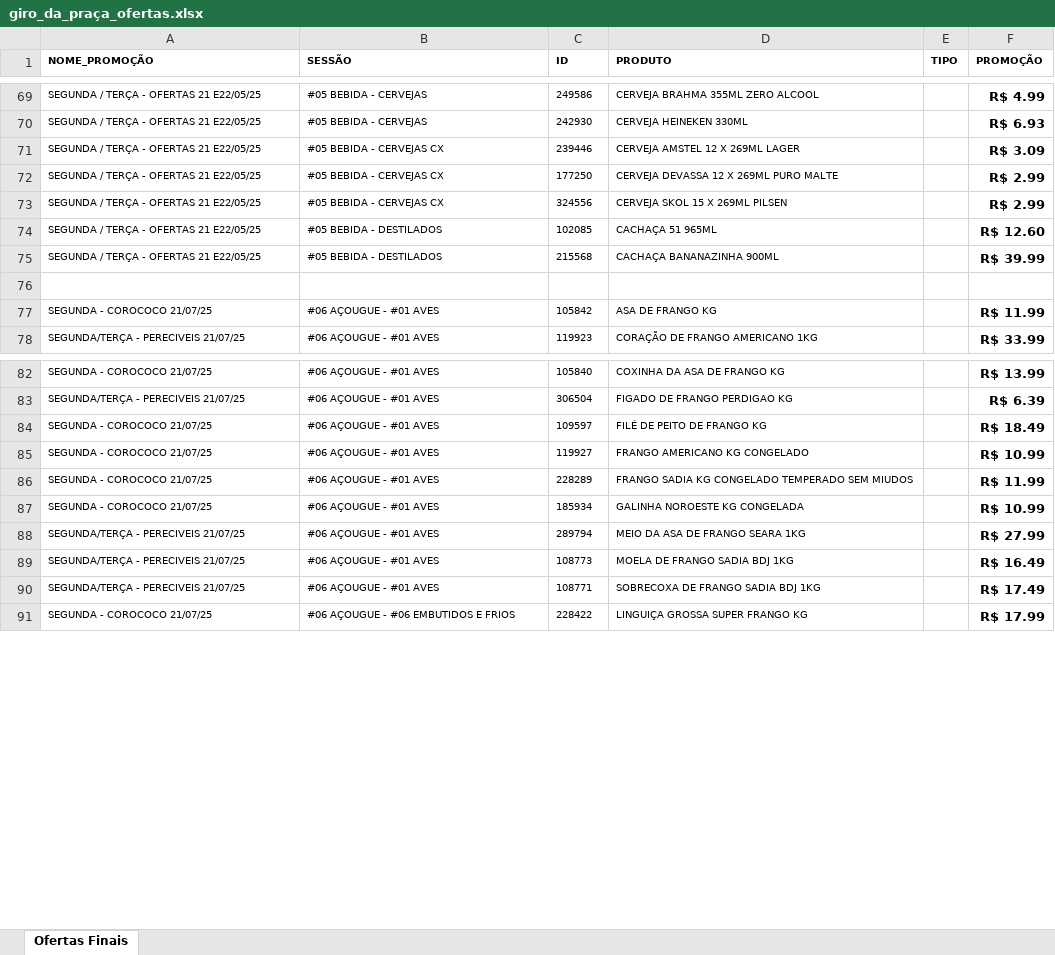
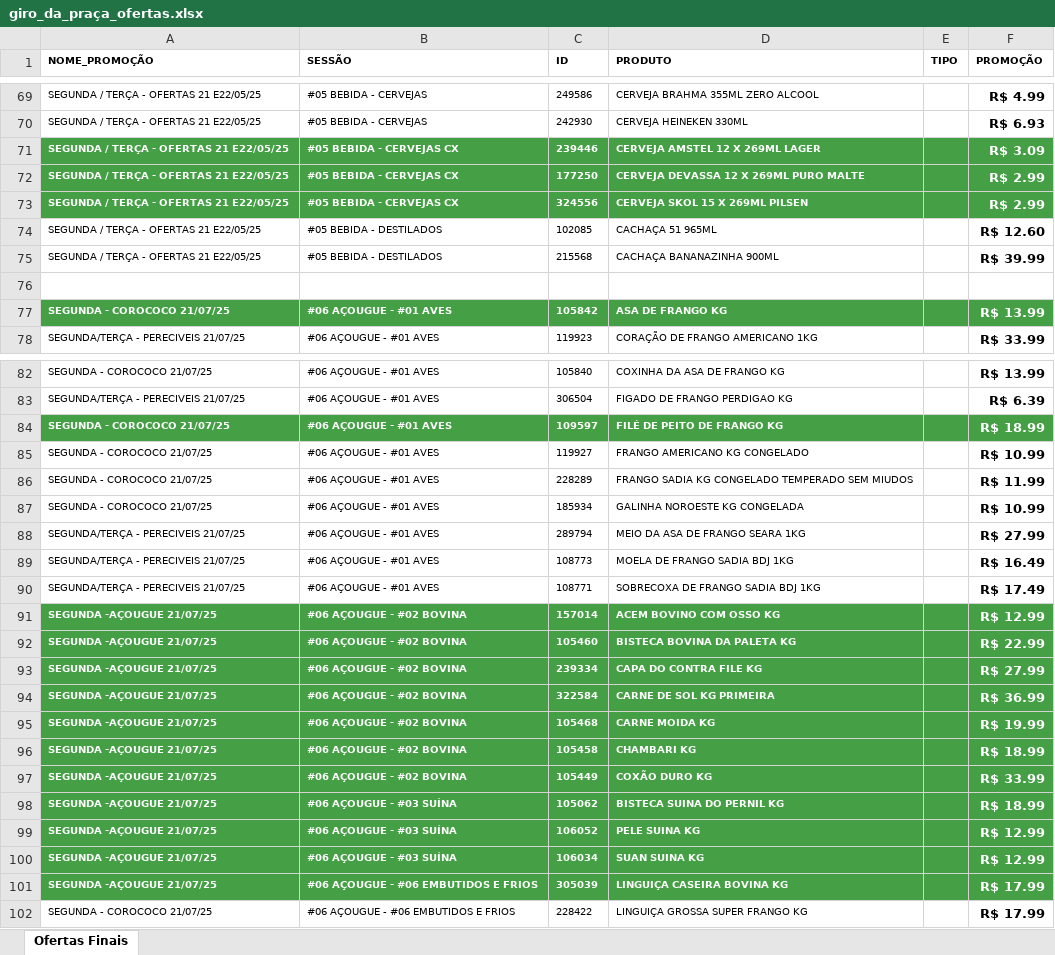
Before and after one commit to geisson/automacao_giro_ofertas, an Excel workbook: giro_da_praça_ofertas.xlsx, sheet Ofertas Finais, drawn as a sheet; only a part is shown, gaps mark what is left out; values as stored, in another font and other column widths than the file's, no borders; the diff names each change by its address in the sheet, - before the commit and + after, or states it on an @@ line.

Commit message:
ADD PRODUTOS

```diff
--- a/giro_da_praça_ofertas.xlsx (sheet Ofertas Finais)
+++ b/giro_da_praça_ofertas.xlsx (sheet Ofertas Finais)
-A71:F73 fill: none
+A71:F73 fill: #45A045
@@ A71:D73 bold: off → on, text colour: black → #FFFFFF @@
-F71:F73 text colour: black
+F71:F73 text colour: #FFFFFF
-A77:F77 fill: none
+A77:F77 fill: #45A045
@@ A77:D77 bold: off → on, text colour: black → #FFFFFF @@
-F77 (PROMOÇÃO): R$ 11.99
+F77 (PROMOÇÃO): R$ 13.99
-F77 text colour: black
+F77 text colour: #FFFFFF
-A84:F84 fill: none
+A84:F84 fill: #45A045
@@ A84:D84 bold: off → on, text colour: black → #FFFFFF @@
-F84 (PROMOÇÃO): R$ 18.49
+F84 (PROMOÇÃO): R$ 18.99
-F84 text colour: black
+F84 text colour: #FFFFFF
+row 91: SEGUNDA -AÇOUGUE 21/07/25 | #06 AÇOUGUE - #02 BOVINA | 157014 | ACEM BOVINO COM OSSO KG |  | R$ 12.99
+row 92: SEGUNDA -AÇOUGUE 21/07/25 | #06 AÇOUGUE - #02 BOVINA | 105460 | BISTECA BOVINA DA PALETA KG |  | R$ 22.99
+row 93: SEGUNDA -AÇOUGUE 21/07/25 | #06 AÇOUGUE - #02 BOVINA | 239334 | CAPA DO CONTRA FILE KG |  | R$ 27.99
+row 94: SEGUNDA -AÇOUGUE 21/07/25 | #06 AÇOUGUE - #02 BOVINA | 322584 | CARNE DE SOL KG PRIMEIRA |  | R$ 36.99
+row 95: SEGUNDA -AÇOUGUE 21/07/25 | #06 AÇOUGUE - #02 BOVINA | 105468 | CARNE MOIDA KG |  | R$ 19.99
+row 96: SEGUNDA -AÇOUGUE 21/07/25 | #06 AÇOUGUE - #02 BOVINA | 105458 | CHAMBARI KG |  | R$ 18.99
+row 97: SEGUNDA -AÇOUGUE 21/07/25 | #06 AÇOUGUE - #02 BOVINA | 105449 | COXÃO DURO KG |  | R$ 33.99
+row 98: SEGUNDA -AÇOUGUE 21/07/25 | #06 AÇOUGUE - #03 SUÍNA | 105062 | BISTECA SUINA DO PERNIL KG |  | R$ 18.99
+row 99: SEGUNDA -AÇOUGUE 21/07/25 | #06 AÇOUGUE - #03 SUÍNA | 106052 | PELE SUINA KG |  | R$ 12.99
+row 100: SEGUNDA -AÇOUGUE 21/07/25 | #06 AÇOUGUE - #03 SUÍNA | 106034 | SUAN SUINA KG |  | R$ 12.99
+row 101: SEGUNDA -AÇOUGUE 21/07/25 | #06 AÇOUGUE - #06 EMBUTIDOS E FRIOS | 305039 | LINGUIÇA CASEIRA BOVINA KG |  | R$ 17.99
```
Also changed, not shown: produtos_cadastrados.xlsx, 2 other files.
